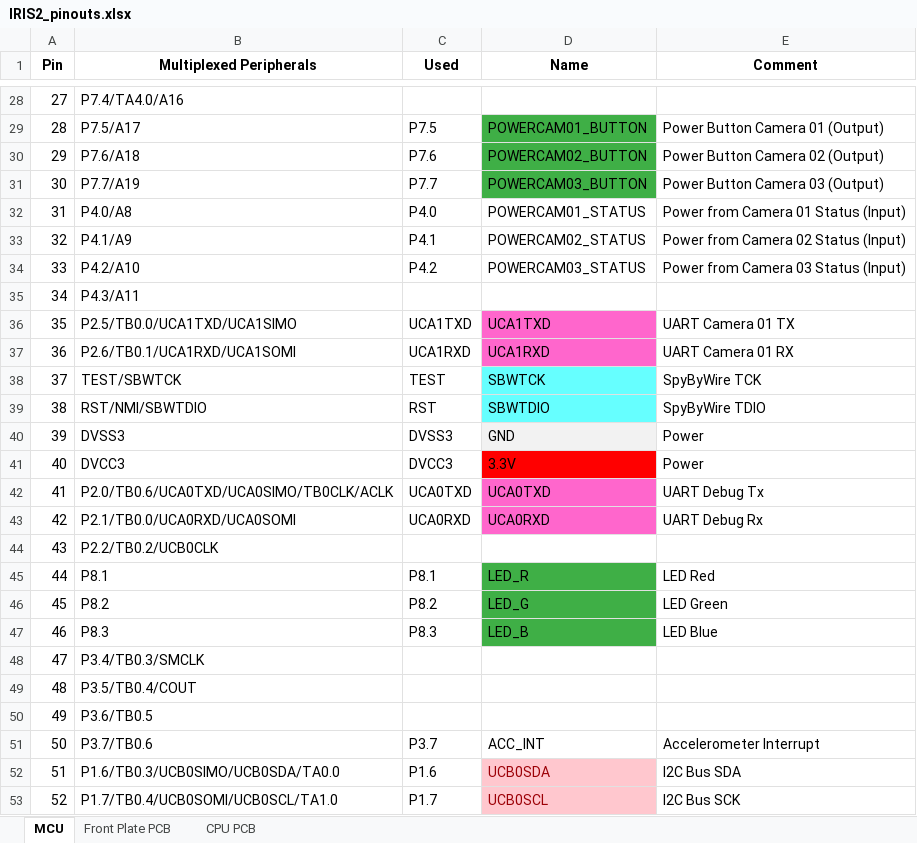
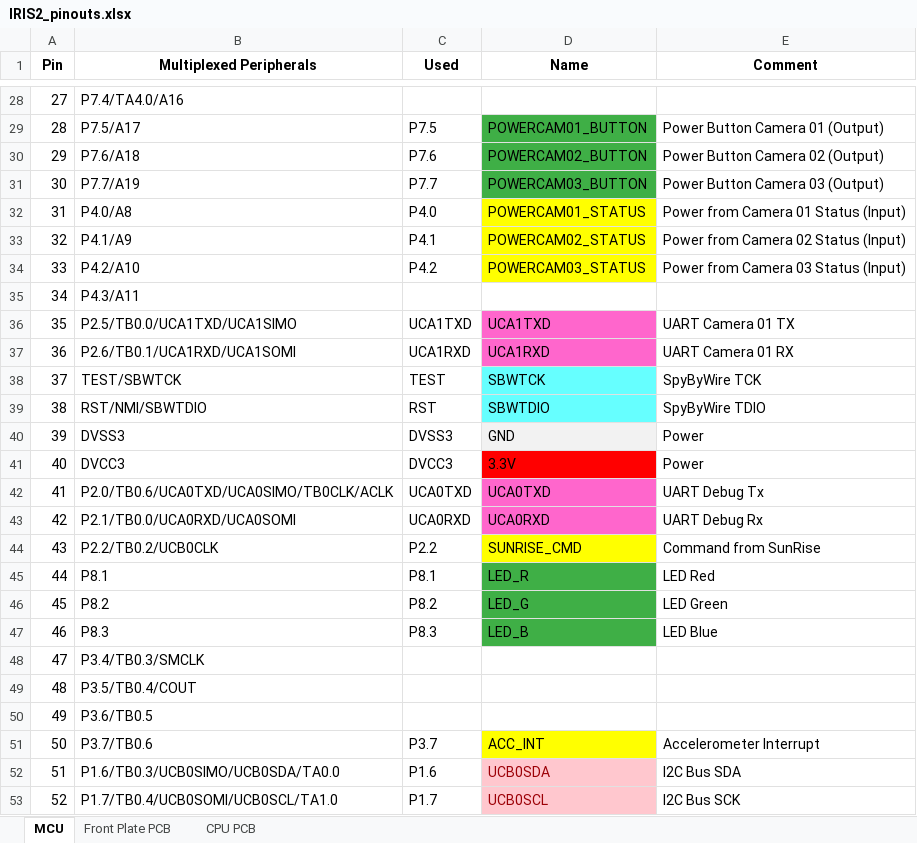
Before and after one commit to bultza/IRIS2-hardware, an Excel workbook: IRIS2/01-Design/schematics/IRIS2_pinouts.xlsx, sheet MCU, drawn as a sheet; only a part is shown, gaps mark what is left out; values as stored, in another font and other column widths than the file's, no borders; the diff names each change by its address in the sheet, - before the commit and + after, or states it on an @@ line.

```diff
--- a/IRIS2/01-Design/schematics/IRIS2_pinouts.xlsx (sheet MCU)
+++ b/IRIS2/01-Design/schematics/IRIS2_pinouts.xlsx (sheet MCU)
-D32:D34 fill: none
+D32:D34 fill: #FFFF00
-C44 (Used): (empty)
+C44 (Used): P2.2
-D44 (Name): (empty)
+D44 (Name): SUNRISE_CMD
-D44 fill: none
+D44 fill: #FFFF00
-E44 (Comment): (empty)
+E44 (Comment): Command from SunRise
-D51 fill: none
+D51 fill: #FFFF00
```
Also changed, not shown: sheet CPU PCB, formulas that keep their value.
